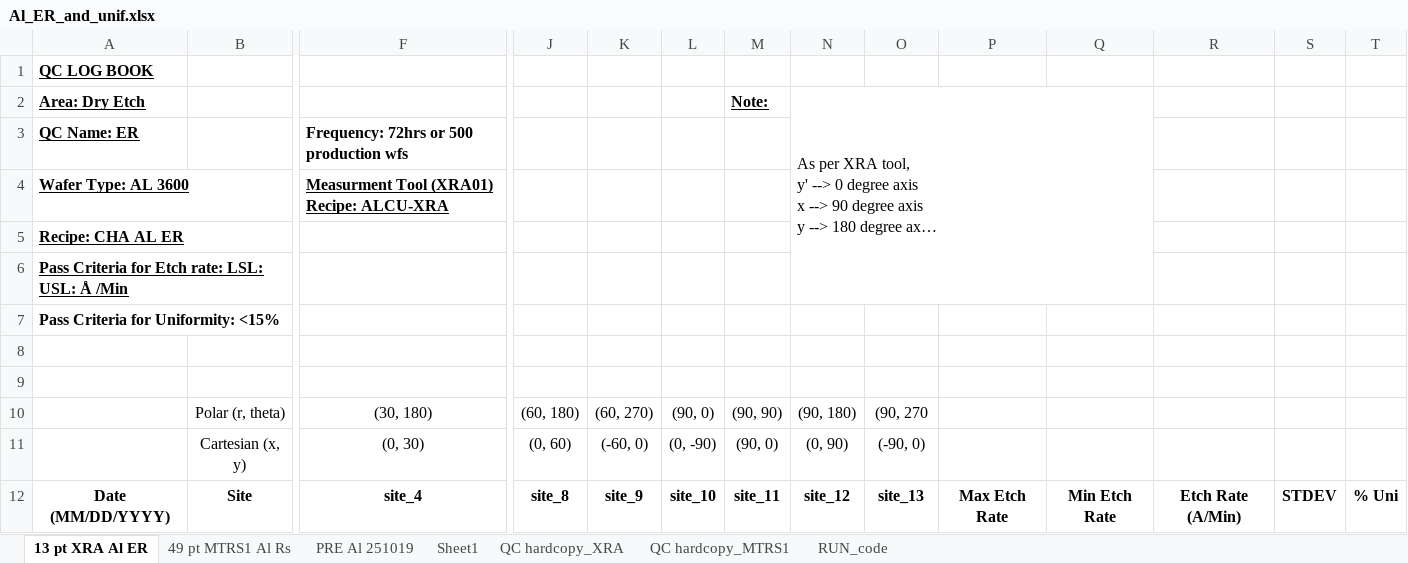
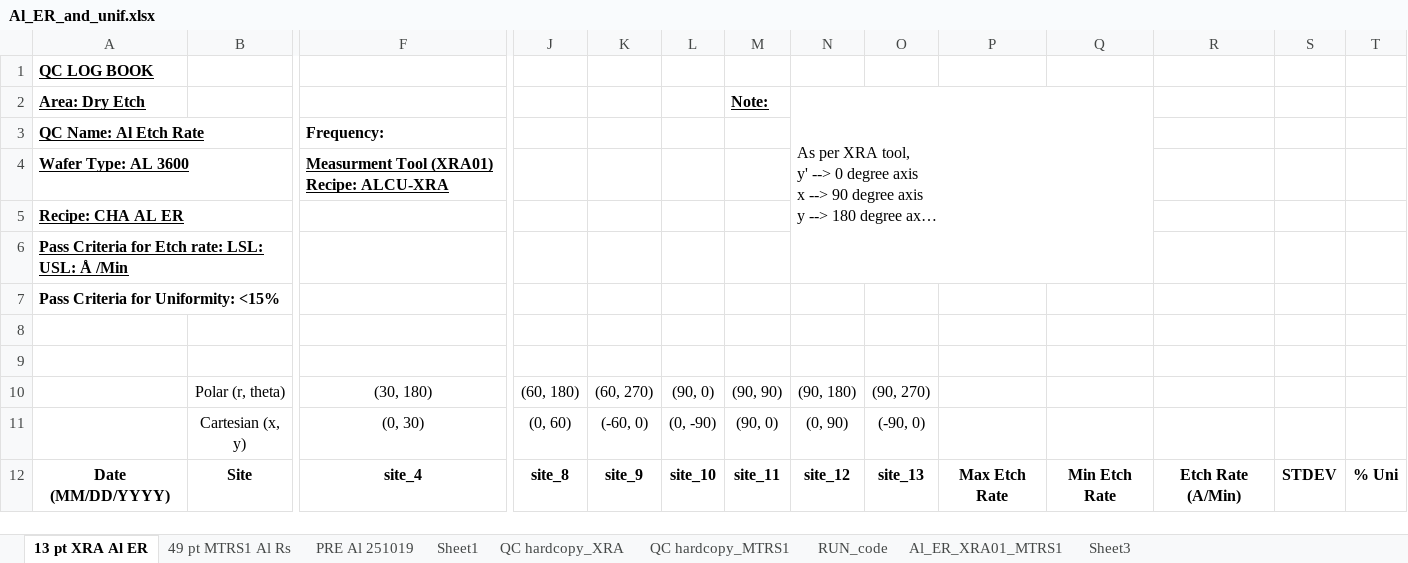
Before and after one commit to abhi3700/AutoPlot, an Excel workbook: examples/dry_etch/Al_ER_for_REML1_QC/Al_ER_and_unif.xlsx, sheet 13 pt XRA Al ER, drawn as a sheet; only a part is shown, gaps mark what is left out; long unchanged cells end in …; values as stored, in another font and other column widths than the file's, no borders; conditional formats not drawn; removed rows and columns are numbered as before the commit, all else as after; rows hold the shown columns only; the diff names each change by its address in the sheet, - before the commit and + after, or states it on an @@ line.

```diff
--- a/examples/dry_etch/Al_ER_for_REML1_QC/Al_ER_and_unif.xlsx (sheet 13 pt XRA Al ER)
+++ b/examples/dry_etch/Al_ER_for_REML1_QC/Al_ER_and_unif.xlsx (sheet 13 pt XRA Al ER)
+sheet tab: Al_ER_XRA01_MTRS1
+sheet tab: Sheet3
-row 3: QC Name: ER |  | Frequency: 72hrs or 500 production wfs
+row 3: QC Name: Al Etch Rate |  | Frequency:
-O10: (90, 270
+O10: (90, 270)
```
Also changed, not shown: sheet 49 pt MTRS1 Al Rs, sheet Sheet1, charts or pictures, examples/dry_etch/ASH09_QC_LOG_BOOK/ASH09_QC_LOG_BOOK.xlsm, 7 other files.
